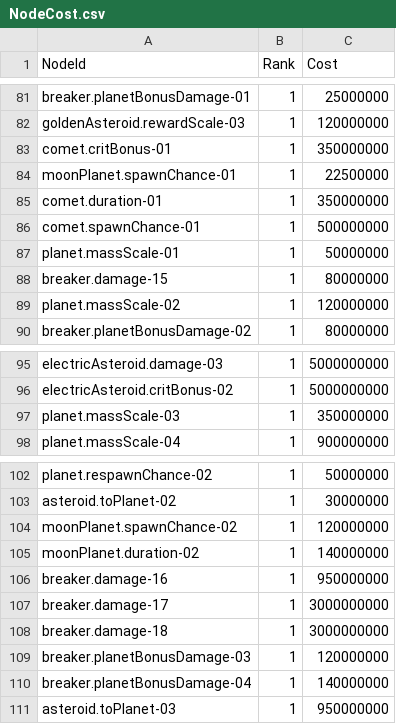
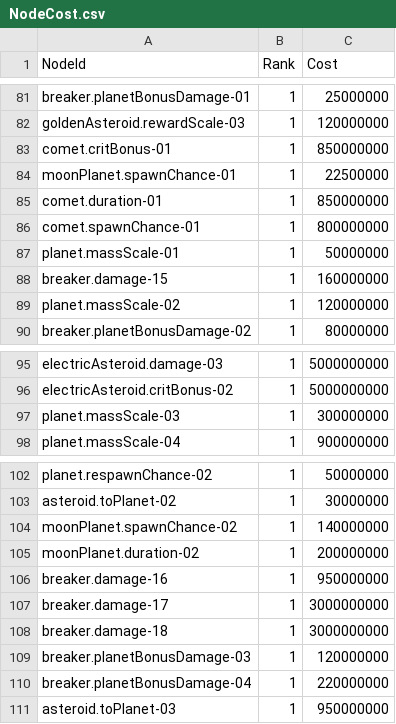
Before and after one commit to 123456789qwaszx/Feed-A-Blackhole-Client, a CSV file: Assets/Data/NodeTable/NodeCost.csv, drawn as a sheet; only a part is shown, gaps mark what is left out.

```diff
--- a/Assets/Data/NodeTable/NodeCost.csv
+++ b/Assets/Data/NodeTable/NodeCost.csv
@@ -82,8 +82,8 @@ breaker.planetBonusDamage-01,1,25000000
 goldenAsteroid.rewardScale-03,1,120000000
-comet.critBonus-01,1,350000000
+comet.critBonus-01,1,850000000
 moonPlanet.spawnChance-01,1,22500000
-comet.duration-01,1,350000000
-comet.spawnChance-01,1,500000000
+comet.duration-01,1,850000000
+comet.spawnChance-01,1,800000000
 planet.massScale-01,1,50000000
-breaker.damage-15,1,80000000
+breaker.damage-15,1,160000000
 planet.massScale-02,1,120000000
@@ -96,3 +96,3 @@ electricAsteroid.damage-03,1,5000000000
 electricAsteroid.critBonus-02,1,5000000000
-planet.massScale-03,1,350000000
+planet.massScale-03,1,300000000
 planet.massScale-04,1,900000000
@@ -103,4 +103,4 @@ planet.respawnChance-02,1,50000000
 asteroid.toPlanet-02,1,30000000
-moonPlanet.spawnChance-02,1,120000000
-moonPlanet.duration-02,1,140000000
+moonPlanet.spawnChance-02,1,140000000
+moonPlanet.duration-02,1,200000000
 breaker.damage-16,1,950000000
@@ -109,3 +109,3 @@ breaker.damage-18,1,3000000000
 breaker.planetBonusDamage-03,1,120000000
-breaker.planetBonusDamage-04,1,140000000
+breaker.planetBonusDamage-04,1,220000000
 asteroid.toPlanet-03,1,950000000
```
Also changed, not shown: Assets/Data/NodeTable/UpgradeStats.csv, 6 other files.
